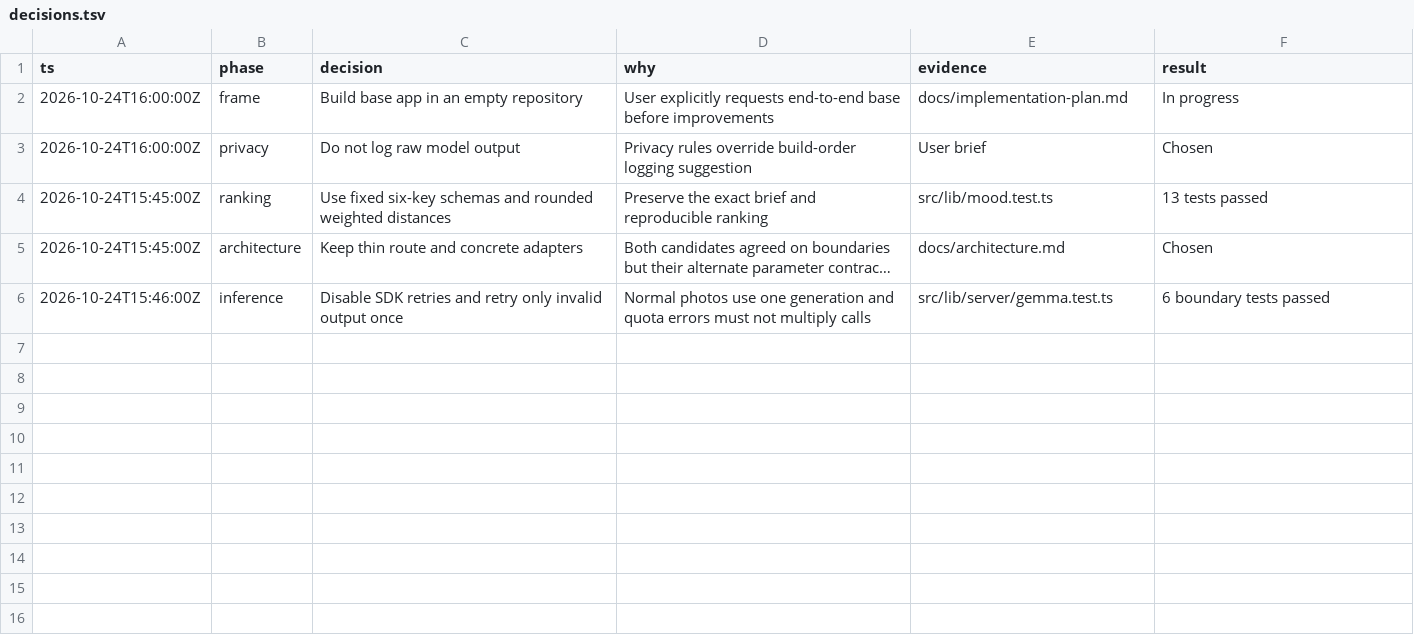
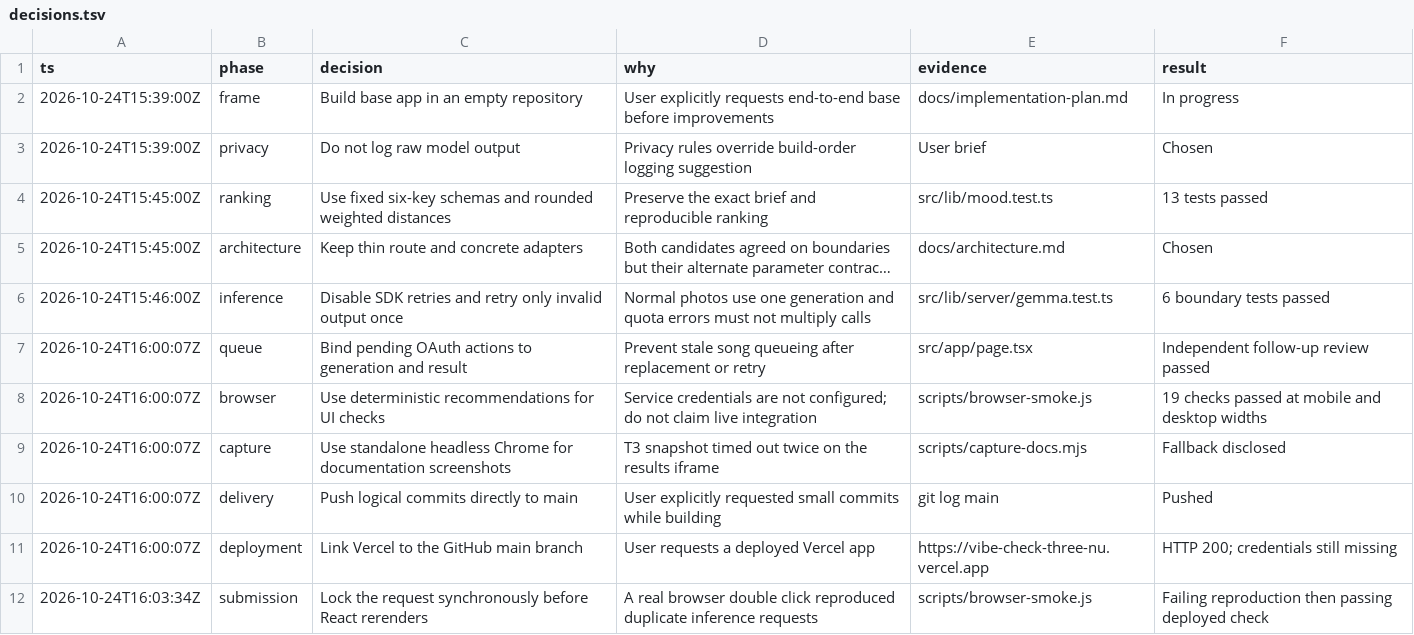
Before and after one commit to darshmahadevia/vibe-check, a TSV file: docs/decisions.tsv, drawn as a sheet; long unchanged cells end in ….

Commit message:
Document setup, ranking, privacy and verified base behavior

```diff
--- a/docs/decisions.tsv
+++ b/docs/decisions.tsv
@@ -1,4 +1,4 @@
 ts	phase	decision	why	evidence	result
-2026-10-24T16:00:00Z	frame	Build base app in an empty repository	User explicitly requests end-to-end base before improvements	docs/implementation-plan.md	In progress
-2026-10-24T16:00:00Z	privacy	Do not log raw model output	Privacy rules override build-order logging suggestion	User brief	Chosen
+2026-10-24T15:39:00Z	frame	Build base app in an empty repository	User explicitly requests end-to-end base before improvements	docs/implementation-plan.md	In progress
+2026-10-24T15:39:00Z	privacy	Do not log raw model output	Privacy rules override build-order logging suggestion	User brief	Chosen
 2026-10-24T15:45:00Z	ranking	Use fixed six-key schemas and rounded weighted distances	Preserve the exact brief and reproducible ranking	src/lib/mood.test.ts	13 tests passed
@@ -6 +6,7 @@ ts	phase	decision	why	evidence	result
 2026-10-24T15:46:00Z	inference	Disable SDK retries and retry only invalid output once	Normal photos use one generation and quota errors must not multiply calls	src/lib/server/gemma.test.ts	6 boundary tests passed
+2026-10-24T16:00:07Z	queue	Bind pending OAuth actions to generation and result	Prevent stale song queueing after replacement or retry	src/app/page.tsx	Independent follow-up review passed
+2026-10-24T16:00:07Z	browser	Use deterministic recommendations for UI checks	Service credentials are not configured; do not claim live integration	scripts/browser-smoke.js	19 checks passed at mobile and desktop widths
+2026-10-24T16:00:07Z	capture	Use standalone headless Chrome for documentation screenshots	T3 snapshot timed out twice on the results iframe	scripts/capture-docs.mjs	Fallback disclosed
+2026-10-24T16:00:07Z	delivery	Push logical commits directly to main	User explicitly requested small commits while building	git log main	Pushed
+2026-10-24T16:00:07Z	deployment	Link Vercel to the GitHub main branch	User requests a deployed Vercel app	https://vibe-check-three-nu.vercel.app	HTTP 200; credentials still missing
+2026-10-24T16:03:34Z	submission	Lock the request synchronously before React rerenders	A real browser double click reproduced duplicate inference requests	scripts/browser-smoke.js	Failing reproduction then passing deployed check
```
Also changed, not shown: 9 other files.
